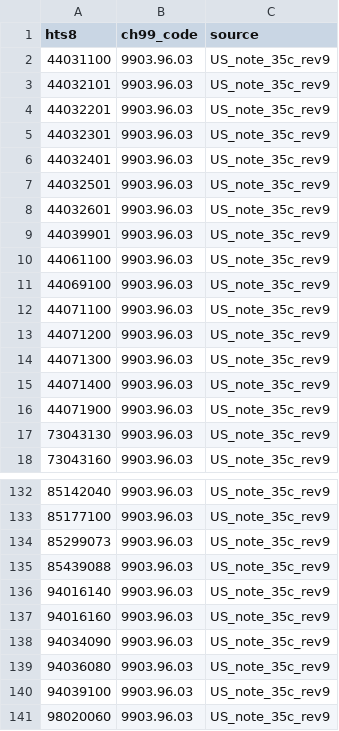
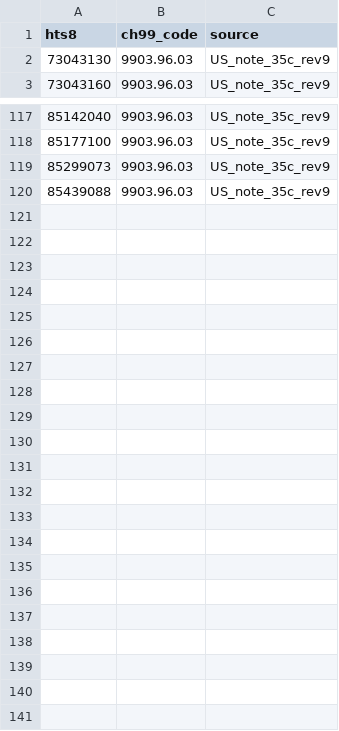
Before and after one commit to arifshehab/tariff-rate-tracker, a CSV file: resources/s232_aircraft_exempt_taiwan.csv, drawn as a sheet; only a part is shown, gaps mark what is left out; the diff names each change by its address in the sheet, - before the commit and + after, or states it on an @@ line.

```diff
--- a/resources/s232_aircraft_exempt_taiwan.csv
+++ b/resources/s232_aircraft_exempt_taiwan.csv
-row 2: 44031100 | 9903.96.03 | US_note_35c_rev9
-row 3: 44032101 | 9903.96.03 | US_note_35c_rev9
-row 4: 44032201 | 9903.96.03 | US_note_35c_rev9
-row 5: 44032301 | 9903.96.03 | US_note_35c_rev9
-row 6: 44032401 | 9903.96.03 | US_note_35c_rev9
-row 7: 44032501 | 9903.96.03 | US_note_35c_rev9
-row 8: 44032601 | 9903.96.03 | US_note_35c_rev9
-row 9: 44039901 | 9903.96.03 | US_note_35c_rev9
-row 10: 44061100 | 9903.96.03 | US_note_35c_rev9
-row 11: 44069100 | 9903.96.03 | US_note_35c_rev9
-row 12: 44071100 | 9903.96.03 | US_note_35c_rev9
-row 13: 44071200 | 9903.96.03 | US_note_35c_rev9
-row 14: 44071300 | 9903.96.03 | US_note_35c_rev9
-row 15: 44071400 | 9903.96.03 | US_note_35c_rev9
-row 16: 44071900 | 9903.96.03 | US_note_35c_rev9
-row 136: 94016140 | 9903.96.03 | US_note_35c_rev9
-row 137: 94016160 | 9903.96.03 | US_note_35c_rev9
-row 138: 94034090 | 9903.96.03 | US_note_35c_rev9
-row 139: 94036080 | 9903.96.03 | US_note_35c_rev9
-row 140: 94039100 | 9903.96.03 | US_note_35c_rev9
-row 141: 98020060 | 9903.96.03 | US_note_35c_rev9
```
Also changed, not shown: 1 other file.
